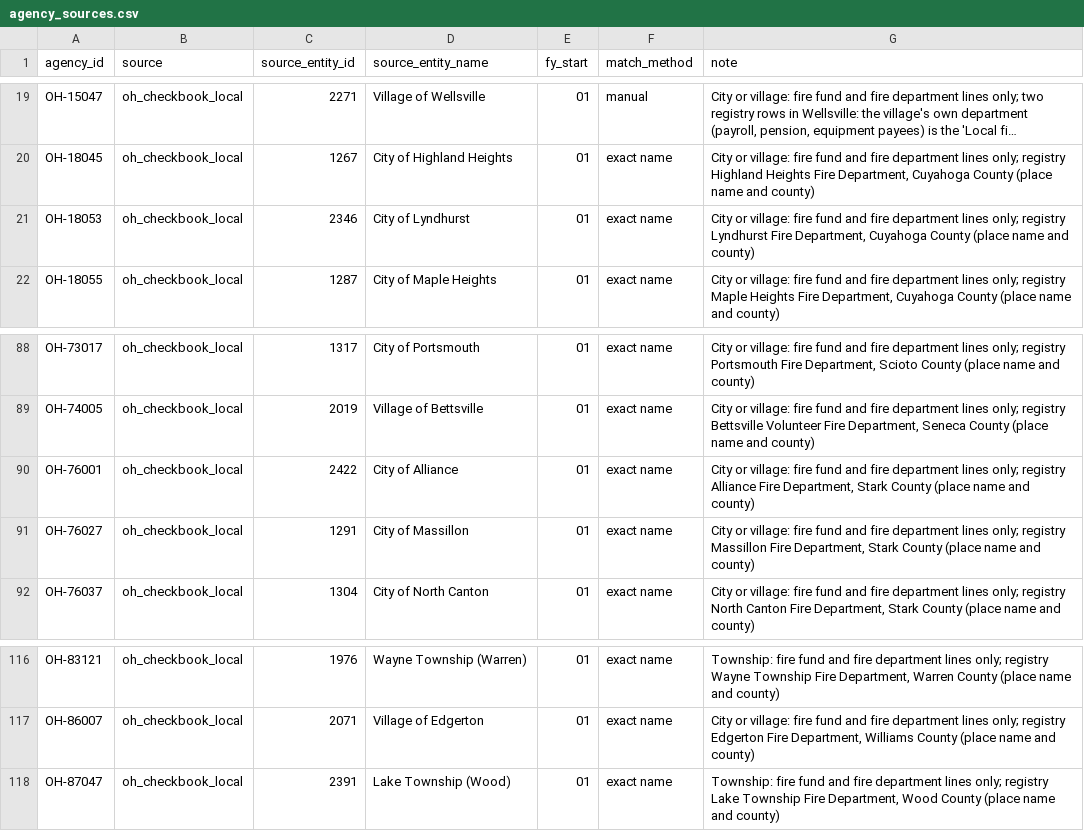
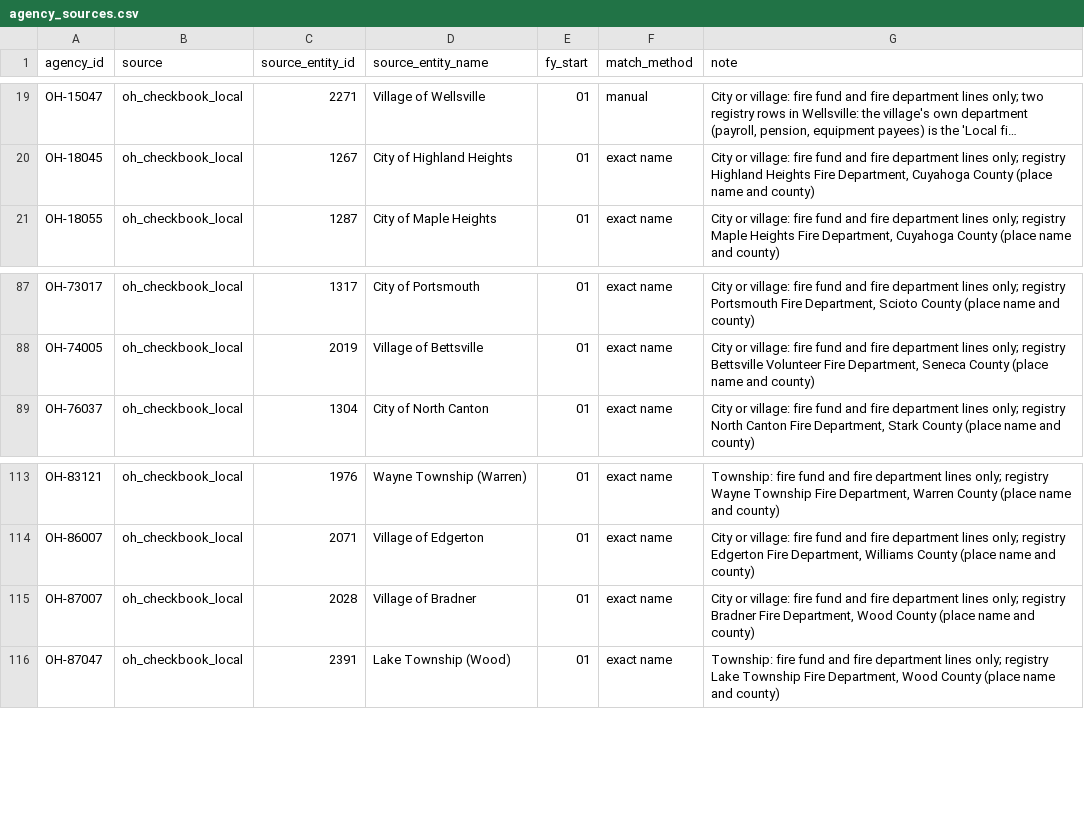
Before and after one commit to pasha594/fire-vendors, a CSV file: config/states/oh/agency_sources.csv, drawn as a sheet; only a part is shown, gaps mark what is left out; long unchanged cells end in …; removed rows and columns are numbered as before the commit, all else as after; the diff names each change by its address in the sheet, - before the commit and + after, or states it on an @@ line.

```diff
--- a/config/states/oh/agency_sources.csv
+++ b/config/states/oh/agency_sources.csv
-row 21: OH-18053 | oh_checkbook_local | 2346 | City of Lyndhurst | 01 | exact name | City or village: fire fund and fire department lines only; registry Lyndhurst Fire Department, Cuyahoga County (place name and county)
-row 90: OH-76001 | oh_checkbook_local | 2422 | City of Alliance | 01 | exact name | City or village: fire fund and fire department lines only; registry Alliance Fire Department, Stark County (place name and county)
-row 91: OH-76027 | oh_checkbook_local | 1291 | City of Massillon | 01 | exact name | City or village: fire fund and fire department lines only; registry Massillon Fire Department, Stark County (place name and county)
+row 115: OH-87007 | oh_checkbook_local | 2028 | Village of Bradner | 01 | exact name | City or village: fire fund and fire department lines only; registry Bradner Fire Department, Wood County (place name and county)
```
Also changed, not shown: 11 other files.
